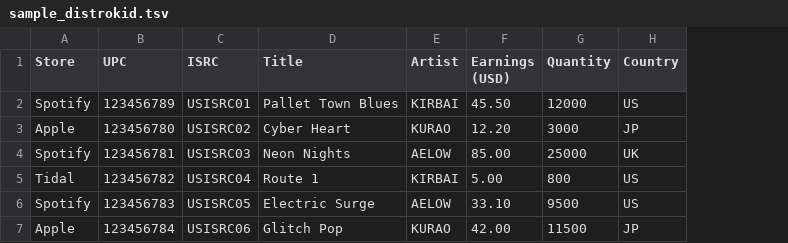
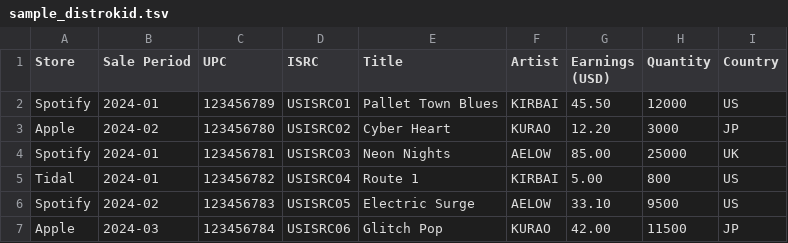
Before and after one commit to erikirby/kirbai-os, a TSV file: sample_distrokid.tsv, drawn as a sheet; the diff names each change by its address in the sheet, - before the commit and + after, or states it on an @@ line.

```diff
--- a/sample_distrokid.tsv
+++ b/sample_distrokid.tsv
+column B (Sale Period), rows 2-7: 2024-01 | 2024-02 | 2024-01 | 2024-01 | 2024-02 | 2024-03
```
Also changed, not shown: 3 other files.
